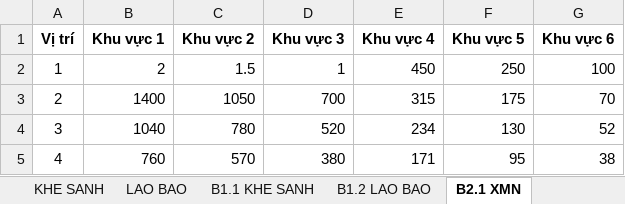
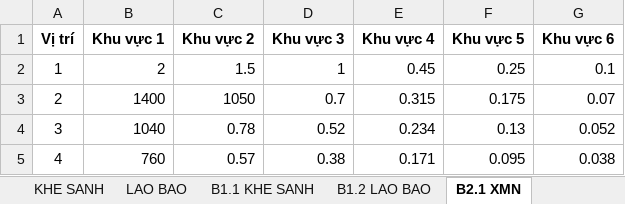
Before and after one commit to guitarkhongem/gia-dat-huong-hoa, an Excel workbook: GiaDat_HuongHoa_Streamlit.xlsx, sheet B2.1 XMN, drawn as a sheet; values as stored, in another font and other column widths than the file's, no borders; the diff names each change by its address in the sheet, - before the commit and + after, or states it on an @@ line.

```diff
--- a/GiaDat_HuongHoa_Streamlit.xlsx (sheet B2.1 XMN)
+++ b/GiaDat_HuongHoa_Streamlit.xlsx (sheet B2.1 XMN)
-E2 (Khu vực 4): 450
+E2 (Khu vực 4): 0.45
-F2 (Khu vực 5): 250
+F2 (Khu vực 5): 0.25
-G2 (Khu vực 6): 100
+G2 (Khu vực 6): 0.1
-D3 (Khu vực 3): 700
+D3 (Khu vực 3): 0.7
-E3 (Khu vực 4): 315
+E3 (Khu vực 4): 0.315
-F3 (Khu vực 5): 175
+F3 (Khu vực 5): 0.175
-G3 (Khu vực 6): 70
+G3 (Khu vực 6): 0.07
-C4 (Khu vực 2): 780
+C4 (Khu vực 2): 0.78
-D4 (Khu vực 3): 520
+D4 (Khu vực 3): 0.52
-E4 (Khu vực 4): 234
+E4 (Khu vực 4): 0.234
-F4 (Khu vực 5): 130
+F4 (Khu vực 5): 0.13
-G4 (Khu vực 6): 52
+G4 (Khu vực 6): 0.052
-C5 (Khu vực 2): 570
+C5 (Khu vực 2): 0.57
-D5 (Khu vực 3): 380
+D5 (Khu vực 3): 0.38
-E5 (Khu vực 4): 171
+E5 (Khu vực 4): 0.171
-F5 (Khu vực 5): 95
+F5 (Khu vực 5): 0.095
-G5 (Khu vực 6): 38
+G5 (Khu vực 6): 0.038
```
Also changed, not shown: sheet KHE SANH, sheet LAO BAO, sheet B1.1 KHE SANH, sheet B1.2 LAO BAO, sheet B2.2 QL9 HCM.
